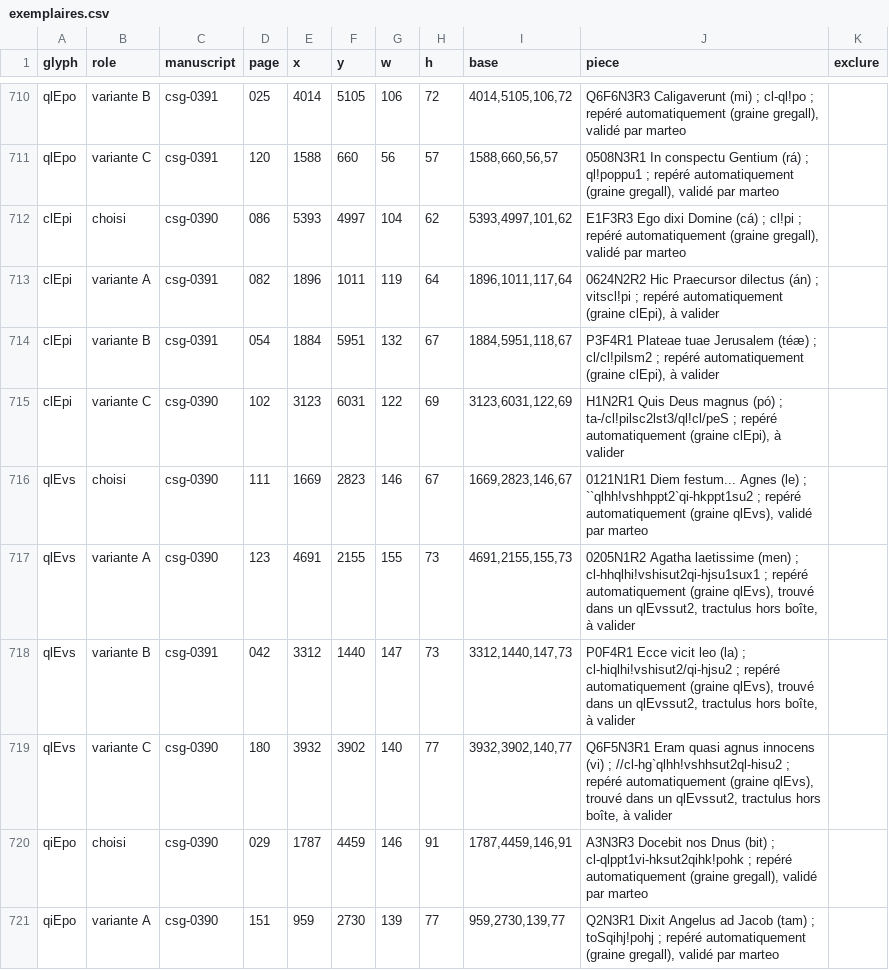
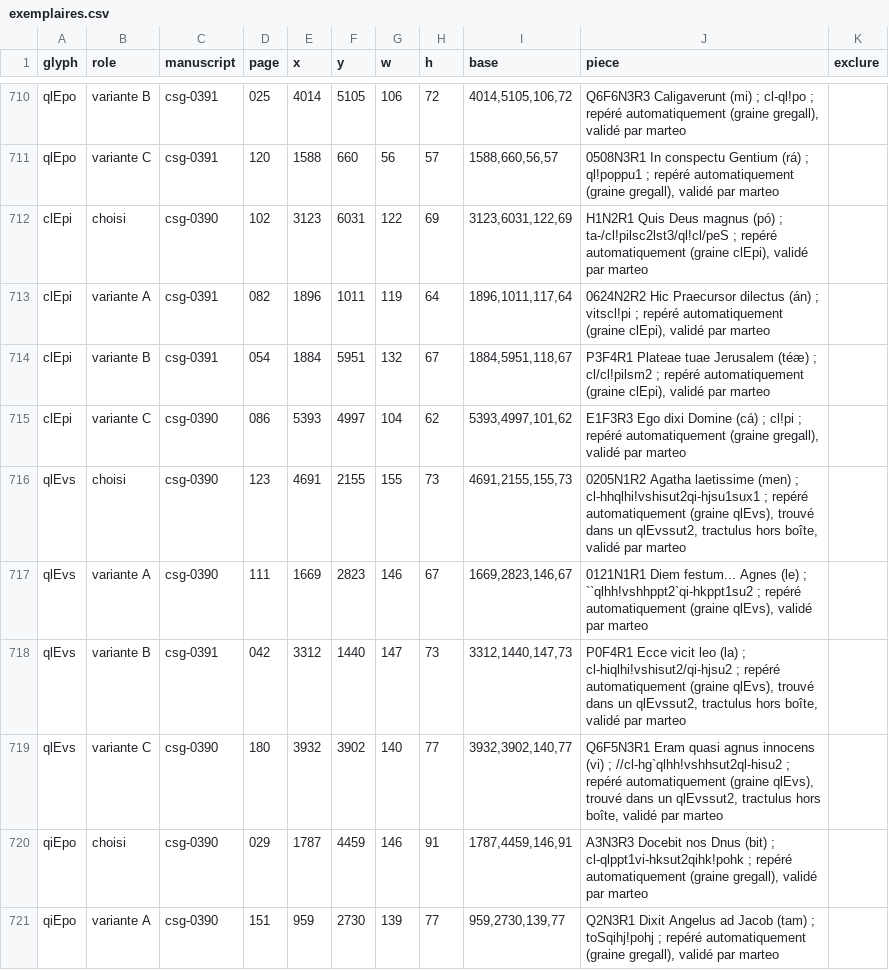
Before and after one commit to Nocturnale-Romanum/tooling, a CSV file: .claude/skills/grehartker/sources/exemplaires.csv, drawn as a sheet; only a part is shown, gaps mark what is left out.

```diff
--- a/.claude/skills/grehartker/sources/exemplaires.csv
+++ b/.claude/skills/grehartker/sources/exemplaires.csv
@@ -711,10 +711,10 @@ qlEpo,variante B,csg-0391,025,4014,5105,106,72,"4014,5105,106,72","Q6F6N3R3 Cali
 qlEpo,variante C,csg-0391,120,1588,660,56,57,"1588,660,56,57","0508N3R1 In conspectu Gentium (rá) ; ql!poppu1 ; repéré automatiquement (graine gregall), validé par marteo",
-clEpi,choisi,csg-0390,086,5393,4997,104,62,"5393,4997,101,62","E1F3R3 Ego dixi Domine (cá) ; cl!pi ; repéré automatiquement (graine gregall), validé par marteo",
-clEpi,variante A,csg-0391,082,1896,1011,119,64,"1896,1011,117,64","0624N2R2 Hic Praecursor dilectus (án) ; vitscl!pi ; repéré automatiquement (graine clEpi), à valider",
-clEpi,variante B,csg-0391,054,1884,5951,132,67,"1884,5951,118,67","P3F4R1 Plateae tuae Jerusalem (téæ) ; cl/cl!pilsm2 ; repéré automatiquement (graine clEpi), à valider",
-clEpi,variante C,csg-0390,102,3123,6031,122,69,"3123,6031,122,69","H1N2R1 Quis Deus magnus (pó) ; ta-/cl!pilsc2lst3/ql!cl/peS ; repéré automatiquement (graine clEpi), à valider",
-qlEvs,choisi,csg-0390,111,1669,2823,146,67,"1669,2823,146,67","0121N1R1 Diem festum... Agnes (le) ; ``qlhh!vshhppt2`qi-hkppt1su2 ; repéré automatiquement (graine qlEvs), validé par marteo",
-qlEvs,variante A,csg-0390,123,4691,2155,155,73,"4691,2155,155,73","0205N1R2 Agatha laetissime (men) ; cl-hhqlhi!vshisut2qi-hjsu1sux1 ; repéré automatiquement (graine qlEvs), trouvé dans un qlEvssut2, tractulus hors boîte, à valider",
-qlEvs,variante B,csg-0391,042,3312,1440,147,73,"3312,1440,147,73","P0F4R1 Ecce vicit leo (la) ; cl-hiqlhi!vshisut2/qi-hjsu2 ; repéré automatiquement (graine qlEvs), trouvé dans un qlEvssut2, tractulus hors boîte, à valider",
-qlEvs,variante C,csg-0390,180,3932,3902,140,77,"3932,3902,140,77","Q6F5N3R1 Eram quasi agnus innocens (vi) ; //cl-hg`qlhh!vshhsut2ql-hisu2 ; repéré automatiquement (graine qlEvs), trouvé dans un qlEvssut2, tractulus hors boîte, à valider",
+clEpi,choisi,csg-0390,102,3123,6031,122,69,"3123,6031,122,69","H1N2R1 Quis Deus magnus (pó) ; ta-/cl!pilsc2lst3/ql!cl/peS ; repéré automatiquement (graine clEpi), validé par marteo",
+clEpi,variante A,csg-0391,082,1896,1011,119,64,"1896,1011,117,64","0624N2R2 Hic Praecursor dilectus (án) ; vitscl!pi ; repéré automatiquement (graine clEpi), validé par marteo",
+clEpi,variante B,csg-0391,054,1884,5951,132,67,"1884,5951,118,67","P3F4R1 Plateae tuae Jerusalem (téæ) ; cl/cl!pilsm2 ; repéré automatiquement (graine clEpi), validé par marteo",
+clEpi,variante C,csg-0390,086,5393,4997,104,62,"5393,4997,101,62","E1F3R3 Ego dixi Domine (cá) ; cl!pi ; repéré automatiquement (graine gregall), validé par marteo",
+qlEvs,choisi,csg-0390,123,4691,2155,155,73,"4691,2155,155,73","0205N1R2 Agatha laetissime (men) ; cl-hhqlhi!vshisut2qi-hjsu1sux1 ; repéré automatiquement (graine qlEvs), trouvé dans un qlEvssut2, tractulus hors boîte, validé par marteo",
+qlEvs,variante A,csg-0390,111,1669,2823,146,67,"1669,2823,146,67","0121N1R1 Diem festum... Agnes (le) ; ``qlhh!vshhppt2`qi-hkppt1su2 ; repéré automatiquement (graine qlEvs), validé par marteo",
+qlEvs,variante B,csg-0391,042,3312,1440,147,73,"3312,1440,147,73","P0F4R1 Ecce vicit leo (la) ; cl-hiqlhi!vshisut2/qi-hjsu2 ; repéré automatiquement (graine qlEvs), trouvé dans un qlEvssut2, tractulus hors boîte, validé par marteo",
+qlEvs,variante C,csg-0390,180,3932,3902,140,77,"3932,3902,140,77","Q6F5N3R1 Eram quasi agnus innocens (vi) ; //cl-hg`qlhh!vshhsut2ql-hisu2 ; repéré automatiquement (graine qlEvs), trouvé dans un qlEvssut2, tractulus hors boîte, validé par marteo",
 qiEpo,choisi,csg-0390,029,1787,4459,146,91,"1787,4459,146,91","A3N3R3 Docebit nos Dnus (bit) ; cl-qlppt1vi-hksut2qihk!pohk ; repéré automatiquement (graine gregall), validé par marteo",
```
